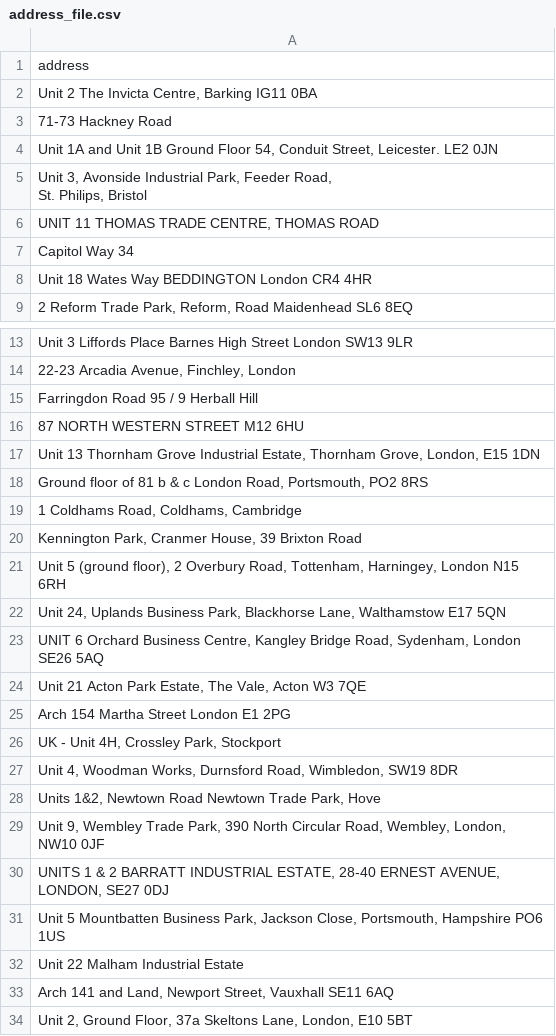
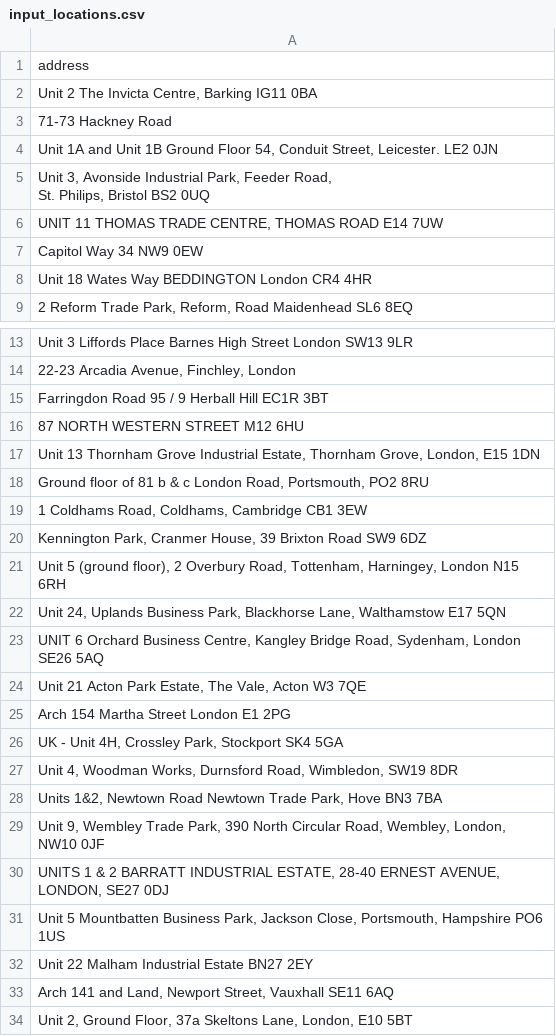
Before and after one commit to dparedesi/Addresses-to-lat-lon, a CSV file: inputs-outputs/input_locations.csv (was address_file.csv), drawn as a sheet; only a part is shown, gaps mark what is left out.

Commit message:
inputs/outputs to folders

```diff
--- a/address_file.csv
+++ b/inputs-outputs/input_locations.csv
@@ -4,6 +4,6 @@
 "Unit 1A and Unit 1B Ground Floor 54, Conduit Street, Leicester. LE2 0JN"
-"Unit 3, Avonside Industrial Park, Feeder Road,
-St. Philips, Bristol"
-"UNIT 11 THOMAS TRADE CENTRE, THOMAS ROAD"
-Capitol Way 34
+"Unit 3, Avonside Industrial Park, Feeder Road,
+St. Philips, Bristol BS2 0UQ"
+"UNIT 11 THOMAS TRADE CENTRE, THOMAS ROAD E14 7UW"
+Capitol Way 34 NW9 0EW
 Unit 18 Wates Way BEDDINGTON London CR4 4HR
@@ -15,8 +15,8 @@ Unit 3 Liffords Place Barnes High Street London SW13 9LR
 "22-23 Arcadia Avenue, Finchley, London"
-Farringdon Road 95 / 9 Herball Hill
+Farringdon Road 95 / 9 Herball Hill EC1R 3BT
 87 NORTH WESTERN STREET M12 6HU
 "Unit 13 Thornham Grove Industrial Estate, Thornham Grove, London, E15 1DN"
-"Ground floor of 81 b & c London Road, Portsmouth, PO2 8RS"
-"1 Coldhams Road, Coldhams, Cambridge"
-"Kennington Park, Cranmer House, 39 Brixton Road"
+"Ground floor of 81 b & c London Road, Portsmouth, PO2 8RU"
+"1 Coldhams Road, Coldhams, Cambridge CB1 3EW"
+"Kennington Park, Cranmer House, 39 Brixton Road SW9 6DZ"
 "Unit 5 (ground floor), 2 Overbury Road, Tottenham, Harningey, London N15 6RH"
@@ -26,5 +26,5 @@ Farringdon Road 95 / 9 Herball Hill
 Arch 154 Martha Street London E1 2PG
-"UK - Unit 4H, Crossley Park, Stockport"
+"UK - Unit 4H, Crossley Park, Stockport SK4 5GA"
 "Unit 4, Woodman Works, Durnsford Road, Wimbledon, SW19 8DR"
-"Units 1&2, Newtown Road Newtown Trade Park, Hove"
+"Units 1&2, Newtown Road Newtown Trade Park, Hove BN3 7BA"
 "Unit 9, Wembley Trade Park, 390 North Circular Road, Wembley, London, NW10 0JF"
@@ -32,3 +32,3 @@ Arch 154 Martha Street London E1 2PG
 "Unit 5 Mountbatten Business Park, Jackson Close, Portsmouth, Hampshire PO6 1US"
-Unit 22 Malham Industrial Estate
+Unit 22 Malham Industrial Estate BN27 2EY
 "Arch 141 and Land, Newport Street, Vauxhall SE11 6AQ"
```
Also changed, not shown: inputs-outputs/output_lat_lon.csv, 3 other files.
